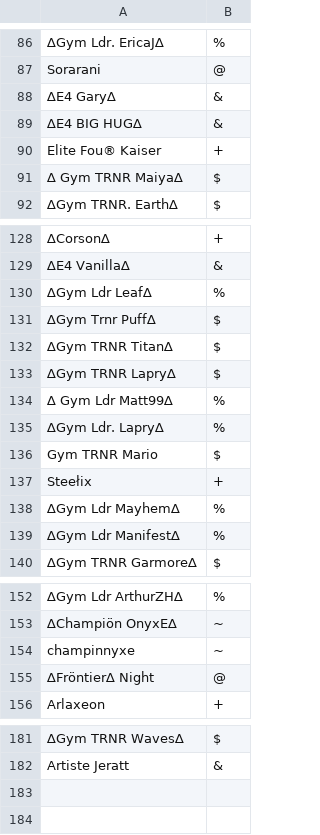
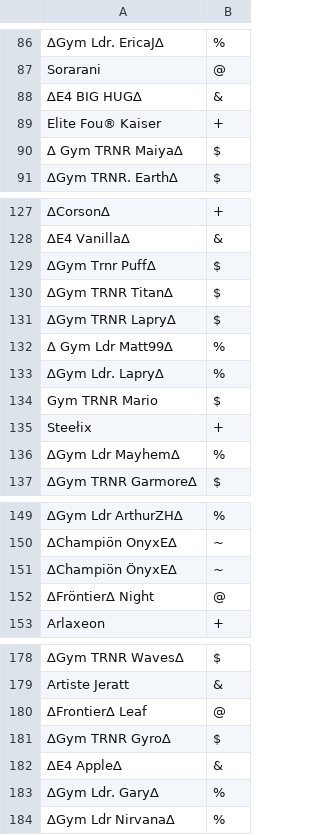
Before and after one commit to Sora-League/Pokemon-Showdown, a CSV file: config/usergroups.csv, drawn as a sheet; only a part is shown, gaps mark what is left out; removed rows and columns are numbered as before the commit, all else as after; the diff names each change by its address in the sheet, - before the commit and + after, or states it on an @@ line.

Commit message:
usergroups

```diff
--- a/config/usergroups.csv
+++ b/config/usergroups.csv
-row 88: ∆E4 Gary∆ | &
-row 130: ∆Gym Ldr Leaf∆ | %
-row 139: ∆Gym Ldr Manifest∆ | %
-A151: champinnyxe
+A151: ∆Champiön ÖnyxE∆
+row 180: ∆Frontier∆ Leaf | @
+row 181: ∆Gym TRNR Gyro∆ | $
+row 182: ∆E4 Apple∆ | &
+row 183: ∆Gym Ldr. Gary∆ | %
+row 184: ∆Gym Ldr Nirvana∆ | %
```
